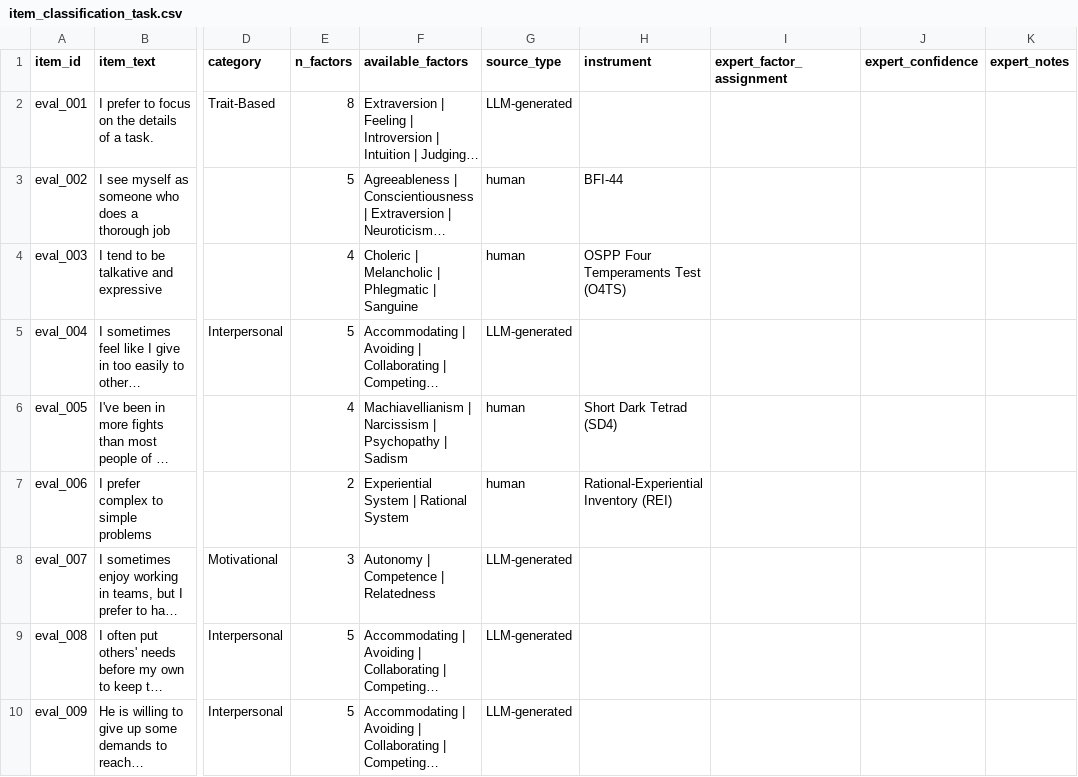
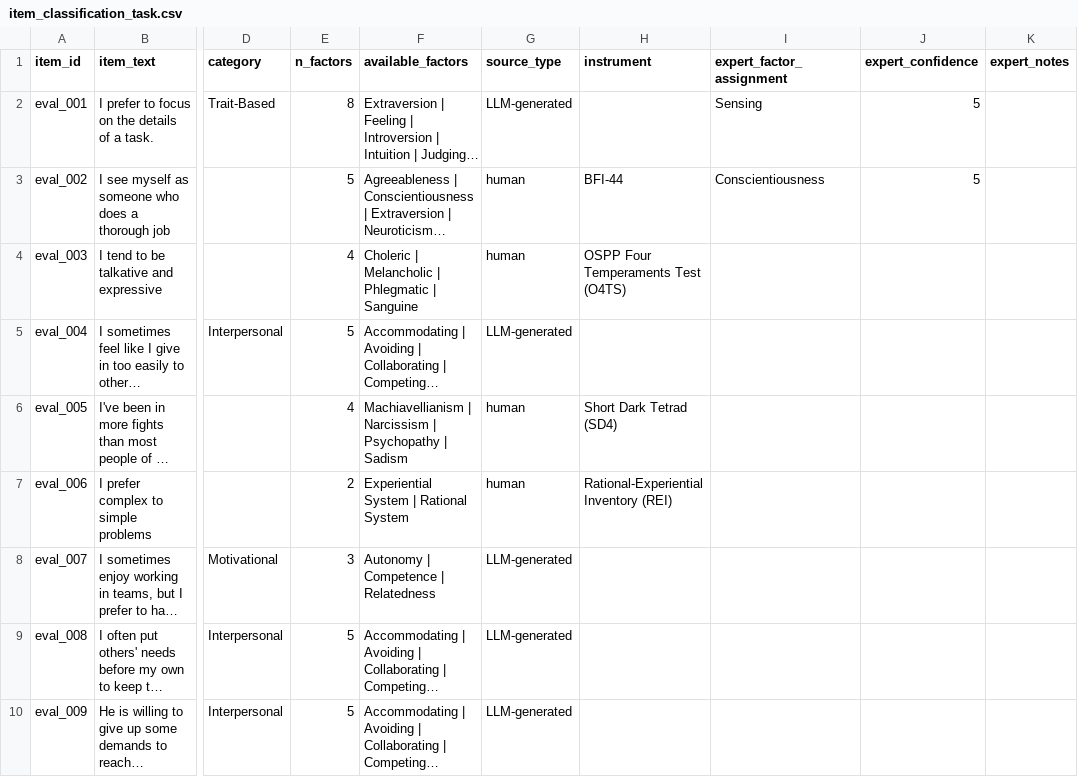
Before and after one commit to Wildertrek/survey, a CSV file: expert_evaluation/data/item_classification_task.csv, drawn as a sheet; only a part is shown, gaps mark what is left out; long unchanged cells end in …; the diff names each change by its address in the sheet, - before the commit and + after, or states it on an @@ line.

Commit message:
Add novel item evaluation to both Colab notebooks
- Add 5,052 pre-computed test items with 1536-dim embeddings
  (data/test_items/test_items.json + test_items_embeddings.npz)
- Deep dive: Change default SLUG from tci to ocean, add Section 4
  caveat about train/test being a reproduction check, add Section 13b
  novel item evaluation with confusion matrix
- Quick start: Add Section 7b novel item evaluation across all 44
  models showing generalization accuracy
- Both notebooks remain zero-API-key
- Include 2 expert evaluation responses (eval_001, eval_002)

```diff
--- a/expert_evaluation/data/item_classification_task.csv
+++ b/expert_evaluation/data/item_classification_task.csv
-I2 (expert_factor_assignment): (empty)
+I2 (expert_factor_assignment): Sensing
-J2:J3 (expert_confidence): (empty)
+J2:J3 (expert_confidence): 5
-I3 (expert_factor_assignment): (empty)
+I3 (expert_factor_assignment): Conscientiousness
```
Also changed, not shown: 4 other files.
